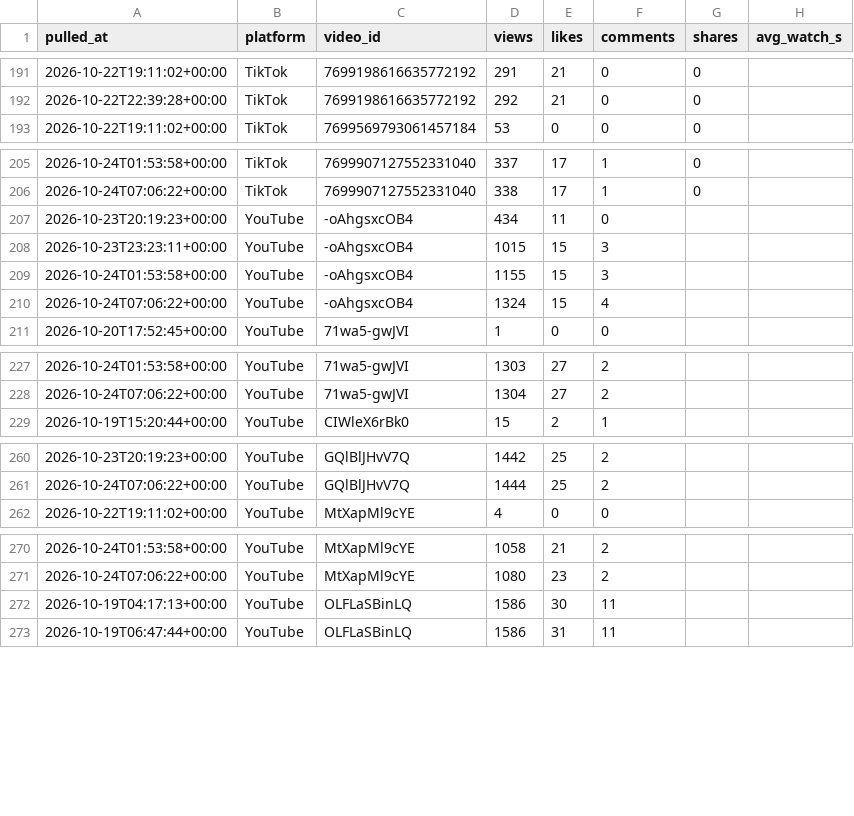
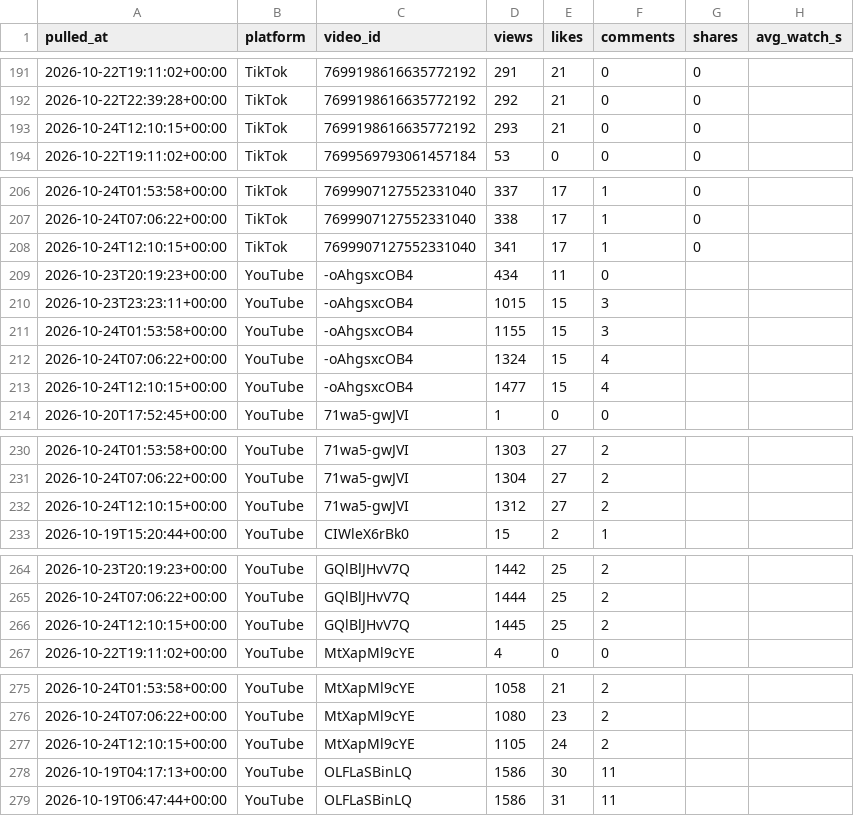
Before and after one commit to Akshay-ALLAM/mapfacto-studio, a CSV file: data/stats.csv, drawn as a sheet; only a part is shown, gaps mark what is left out; the diff covers the shown part only; the diff names each change by its address in the sheet, - before the commit and + after, or states it on an @@ line.

```diff
--- a/data/stats.csv
+++ b/data/stats.csv
+row 193: 2026-10-24T12:10:15+00:00 | TikTok | 7699198616635772192 | 293 | 21 | 0 | 0
+row 208: 2026-10-24T12:10:15+00:00 | TikTok | 7699907127552331040 | 341 | 17 | 1 | 0
+row 213: 2026-10-24T12:10:15+00:00 | YouTube | -oAhgsxcOB4 | 1477 | 15 | 4
+row 232: 2026-10-24T12:10:15+00:00 | YouTube | 71wa5-gwJVI | 1312 | 27 | 2
+row 266: 2026-10-24T12:10:15+00:00 | YouTube | GQlBlJHvV7Q | 1445 | 25 | 2
+row 277: 2026-10-24T12:10:15+00:00 | YouTube | MtXapMl9cYE | 1105 | 24 | 2
```
Also changed, not shown: 1 added row elsewhere in this file, data/pulls.csv, 1 other file.
